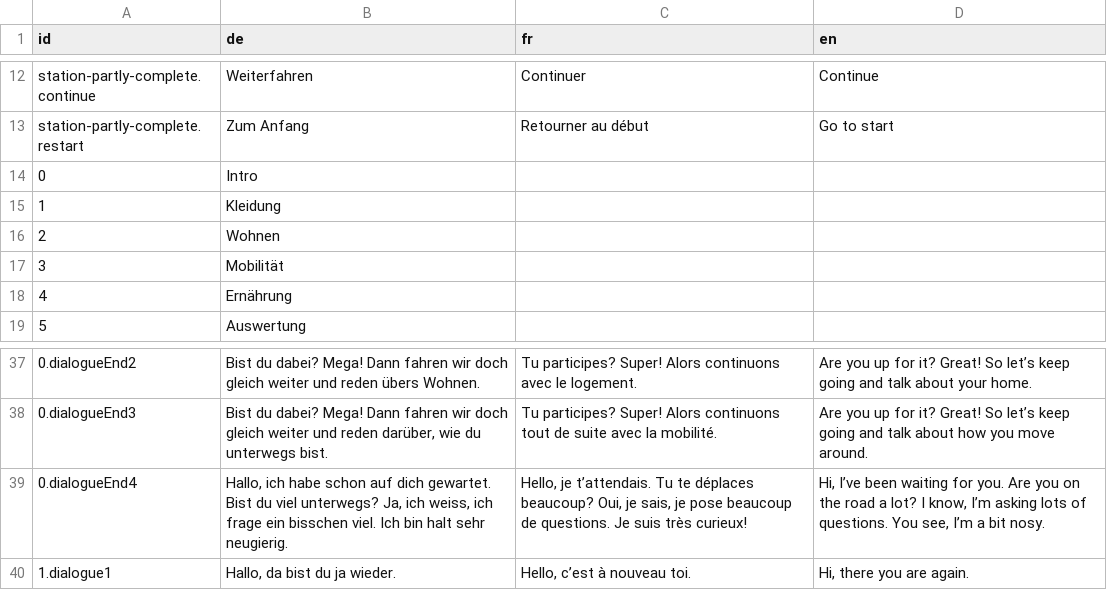
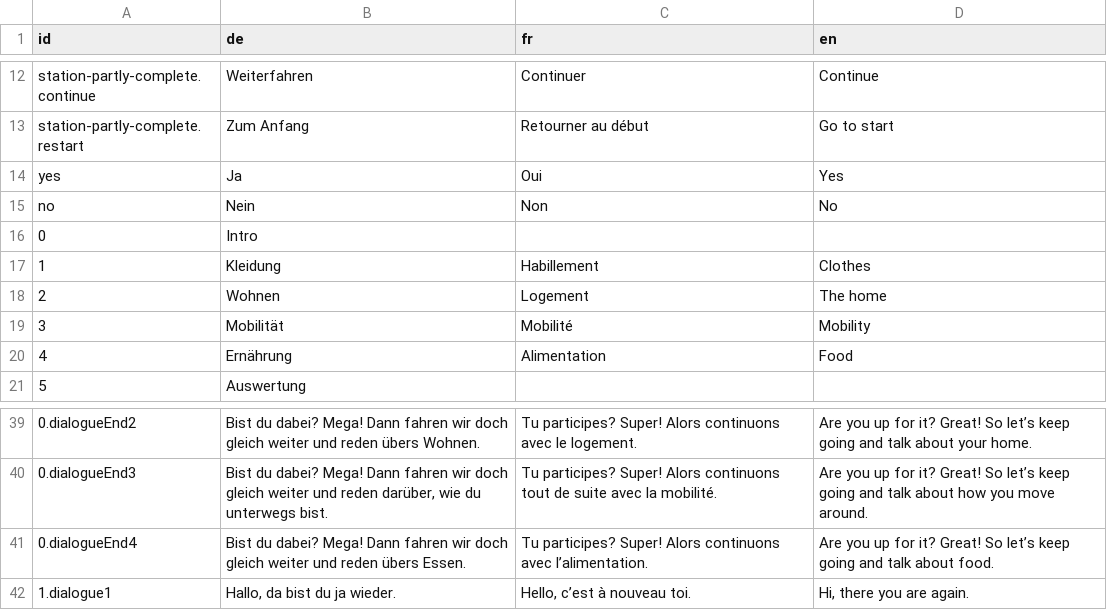
Before and after one commit to cbsrobot/planetopia-wwa, a CSV file: public/assets/translations.csv, drawn as a sheet; only a part is shown, gaps mark what is left out; removed rows and columns are numbered as before the commit, all else as after; the diff covers the shown part only; the diff names each change by its address in the sheet, - before the commit and + after, or states it on an @@ line.

```diff
--- a/public/assets/translations.csv
+++ b/public/assets/translations.csv
+row 14: yes | Ja | Oui | Yes
+row 15: no | Nein | Non | No
-C17 (fr): (empty)
+C17 (fr): Habillement
-D17 (en): (empty)
+D17 (en): Clothes
-C18 (fr): (empty)
+C18 (fr): Logement
-D18 (en): (empty)
+D18 (en): The home
-C19 (fr): (empty)
+C19 (fr): Mobilité
-D19 (en): (empty)
+D19 (en): Mobility
-C20 (fr): (empty)
+C20 (fr): Alimentation
-D20 (en): (empty)
+D20 (en): Food
-row 39: 0.dialogueEnd4 | Hallo, ich habe schon auf dich gewartet. Bist du viel unterwegs? Ja, ich weiss, ich frage ein bisschen viel. Ich bin halt sehr neugierig. | Hello, je t’attendais. Tu te déplaces beaucoup? Oui, je sais, je pose beaucoup de questions. Je suis très curieux! | Hi, I’ve been waiting for you. Are you on the road a lot? I know, I’m asking lots of questions. You see, I’m a bit nosy.
+row 41: 0.dialogueEnd4 | Bist du dabei? Mega! Dann fahren wir doch gleich weiter und reden übers Essen. | Tu participes? Super! Alors continuons avec l’alimentation. | Are you up for it? Great! So let’s keep going and talk about food.
```
Also changed, not shown: 55 removed rows and 120 edited cells elsewhere in this file.
